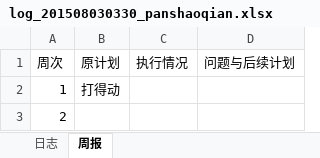
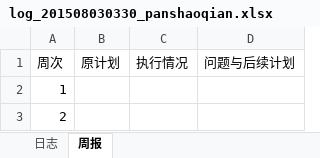
Before and after one commit to miss993/kkk, an Excel workbook: doc/log/log_201508030330_panshaoqian.xlsx, sheet 周报, drawn as a sheet; values as stored, in another font and other column widths than the file's, no borders; the diff names each change by its address in the sheet, - before the commit and + after, or states it on an @@ line.

```diff
--- a/doc/log/log_201508030330_panshaoqian.xlsx (sheet 周报)
+++ b/doc/log/log_201508030330_panshaoqian.xlsx (sheet 周报)
-B2 (原计划): 打得动
+B2 (原计划): (empty)
```
Also changed, not shown: sheet 日志.
